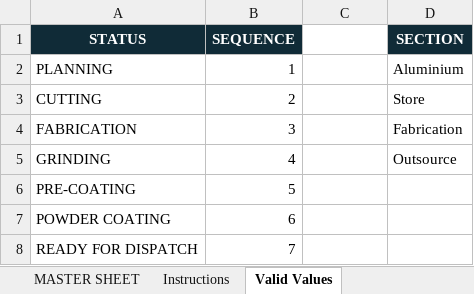
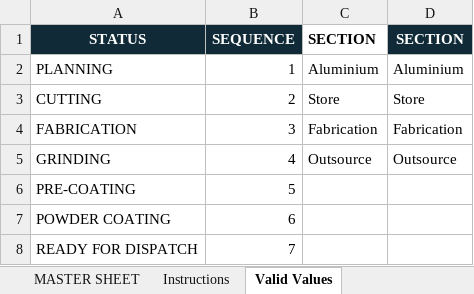
Before and after one commit to profiledataanalyst-spec/wada-factory-erp-secure, an Excel workbook: ERP_Bulk_Upload_Template.xlsx, sheet Valid Values, drawn as a sheet; values as stored, in another font and other column widths than the file's, no borders; the diff names each change by its address in the sheet, - before the commit and + after, or states it on an @@ line.

Commit message:
Add erp_records Section assignment integration

```diff
--- a/ERP_Bulk_Upload_Template.xlsx (sheet Valid Values)
+++ b/ERP_Bulk_Upload_Template.xlsx (sheet Valid Values)
-C1: (empty)
+C1: SECTION
-C2: (empty)
+C2: Aluminium
-C3: (empty)
+C3: Store
-C4: (empty)
+C4: Fabrication
-C5: (empty)
+C5: Outsource
```
Also changed, not shown: sheet Instructions, 21 other files.
